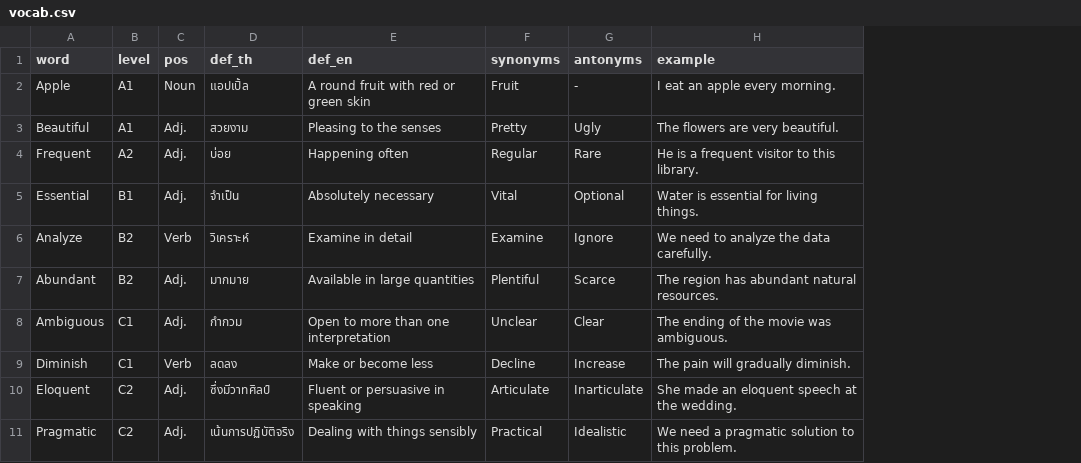
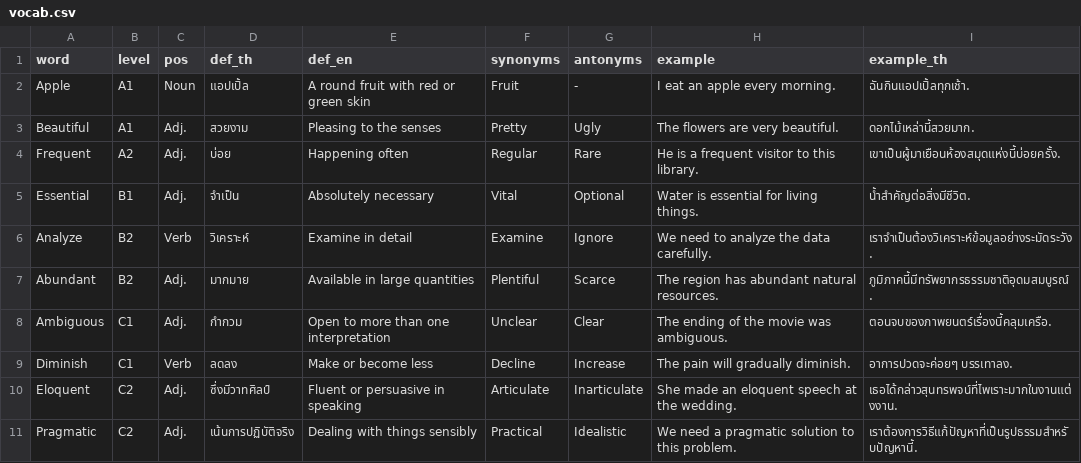
Before and after one commit to natthayasan-364/my-vocab-app-, a CSV file: vocab.csv, drawn as a sheet; the diff names each change by its address in the sheet, - before the commit and + after, or states it on an @@ line.

Commit message:
vocab.csv

```diff
--- a/vocab.csv
+++ b/vocab.csv
+column I (example_th), rows 2-11: ฉันกินแอปเปิ้ลทุกเช้า. | ดอกไม้เหล่านี้สวยมาก. | เขาเป็นผู้มาเยือนห้องสมุดแห่งนี้บ่อยครั้ง. | น้ำสำคัญต่อสิ่งมีชีวิต. | เราจำเป็นต้องวิเคราะห์ข้อมูลอย่างระมัดระวัง. | ภูมิภาคนี้มีทรัพยากรธรรมชาติอุดมสมบูรณ์. | ตอนจบของภาพยนตร์เรื่องนี้คลุมเครือ. | อาการปวดจะค่อยๆ บรรเทาลง. | เธอได้กล่าวสุนทรพจน์ที่ไพเราะมากในงานแต่งงาน. | เราต้องการวิธีแก้ปัญหาที่เป็นรูปธรรมสำหรับปัญหานี้.
```
